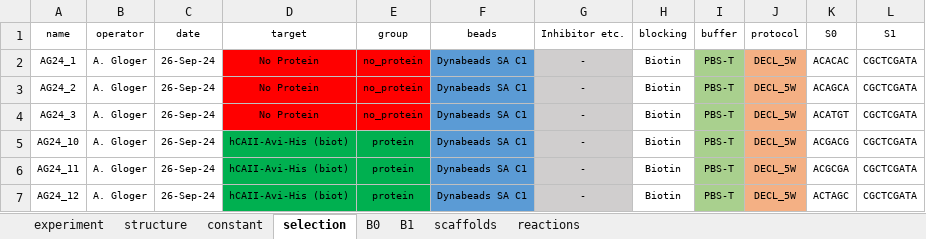
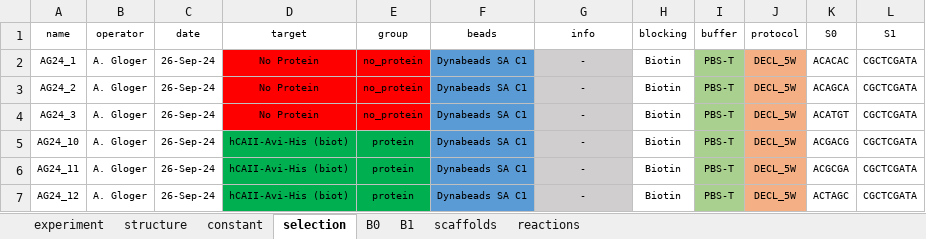
Before and after one commit to DELTechnology/delt-core, an Excel workbook: templates/NF.xlsx, sheet selection, drawn as a sheet; only a part is shown; values as stored, in another font and other column widths than the file's, no borders; the diff names each change by its address in the sheet, - before the commit and + after, or states it on an @@ line.

```diff
--- a/templates/NF.xlsx (sheet selection)
+++ b/templates/NF.xlsx (sheet selection)
-G1: Inhibitor etc.
+G1: info
```
Also changed, not shown: 17 other files.
